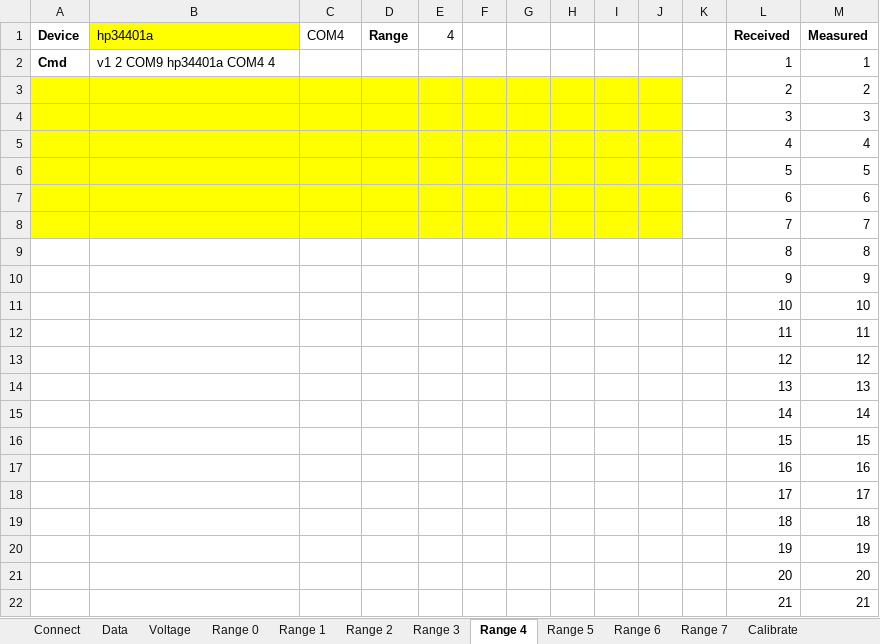
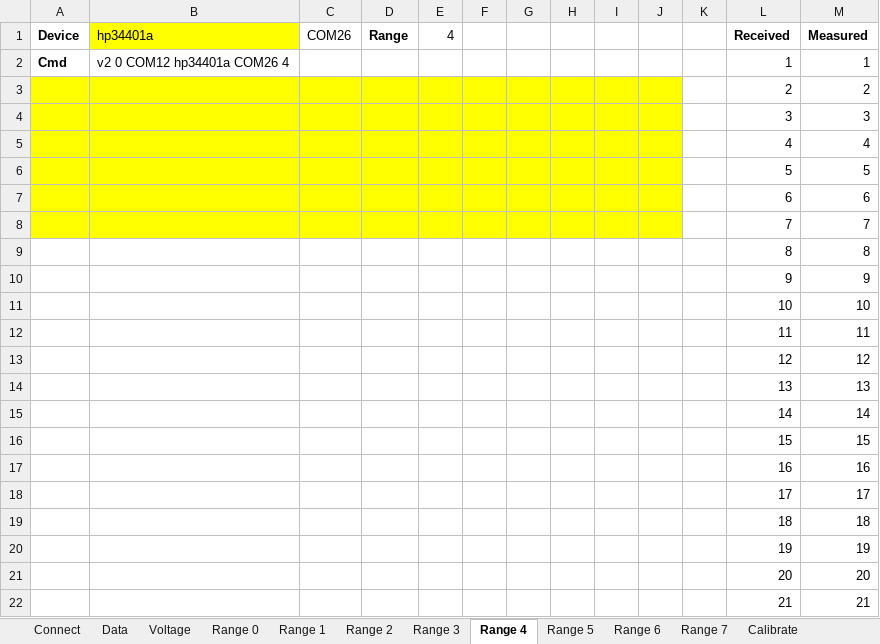
Before and after one commit to greatwallisme/Potentiostat, an Excel workbook: SquidstatCalibrator/SquidstatCalibrator.xlsm, sheet Range 4, drawn as a sheet; values as stored, in another font and other column widths than the file's, no borders; charts and pictures not drawn; the diff names each change by its address in the sheet, - before the commit and + after, or states it on an @@ line.

```diff
--- a/SquidstatCalibrator/SquidstatCalibrator.xlsm (sheet Range 4)
+++ b/SquidstatCalibrator/SquidstatCalibrator.xlsm (sheet Range 4)
-C1: COM4
+C1: COM26
-B2 (hp34401a): v1 2 COM9 hp34401a COM4 4
+B2 (hp34401a): v2 0 COM12 hp34401a COM26 4
```
Also changed, not shown: sheet Data, sheet Voltage, sheet Calibrate, sheet Range 0, sheet Range 1, sheet Range 3, 7 more sheets, charts or pictures, 3 other files.
